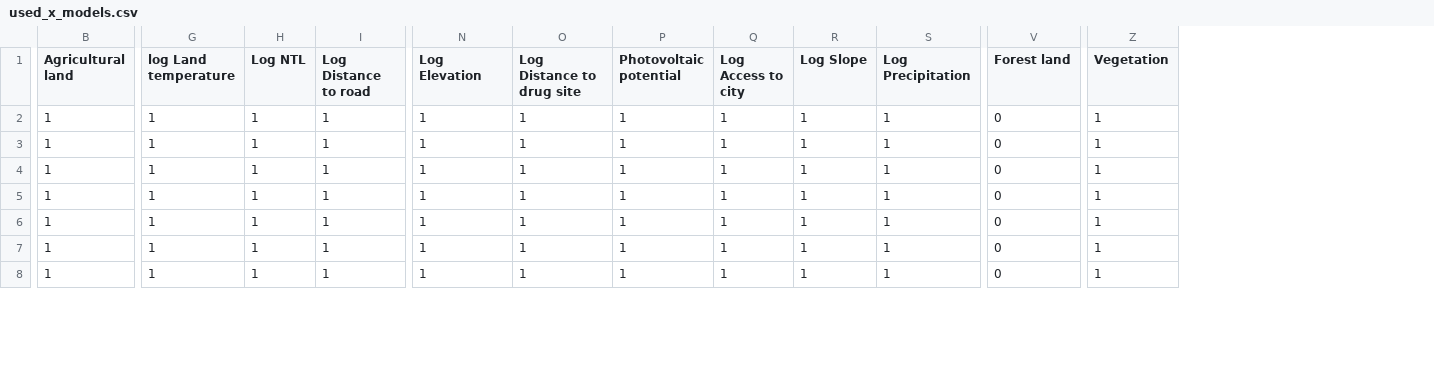
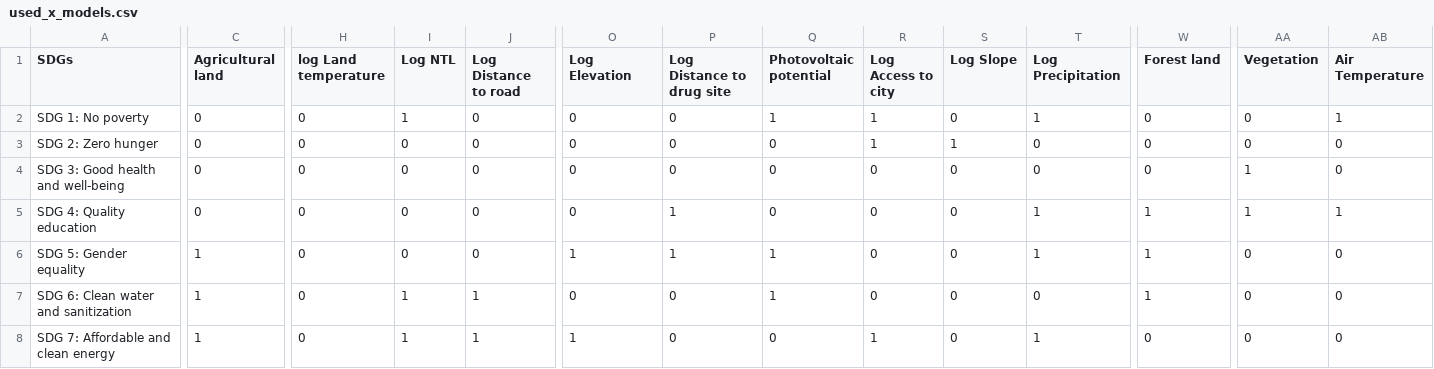
Before and after one commit to HendrixPeralta/bol_hdi_prediction, a CSV file: data/sdg_prediction/used_x_models.csv, drawn as a sheet; only a part is shown, gaps mark what is left out; addresses are those after the commit; the diff covers the shown part only; the diff names each change by its address in the sheet, - before the commit and + after, or states it on an @@ line.

```diff
--- a/data/sdg_prediction/used_x_models.csv
+++ b/data/sdg_prediction/used_x_models.csv
+column A (SDGs), rows 2-8: SDG 1: No poverty | SDG 2: Zero hunger | SDG 3: Good health and well-being | SDG 4: Quality education | SDG 5: Gender equality | SDG 6: Clean water and sanitization | SDG 7: Affordable and clean energy
+column AB (Air Temperature), rows 2-8: 1 | 0 | 0 | 1 | 0 | 0 | 0
-C2:C5 (Agricultural land): 1
+C2:C5 (Agricultural land): 0
-H2:H8 (log Land temperature): 1
+H2:H8 (log Land temperature): 0
-J2:J6 (Log Distance to road): 1
+J2:J6 (Log Distance to road): 0
-O2:O5 (Log Elevation): 1
+O2:O5 (Log Elevation): 0
-P2:P4 (Log Distance to drug site): 1
+P2:P4 (Log Distance to drug site): 0
-S2 (Log Slope): 1
+S2 (Log Slope): 0
-AA2:AA3 (Vegetation): 1
+AA2:AA3 (Vegetation): 0
-I3:I6 (Log NTL): 1
+I3:I6 (Log NTL): 0
-Q3:Q5 (Photovoltaic potential): 1
+Q3:Q5 (Photovoltaic potential): 0
-T3:T4 (Log Precipitation): 1
+T3:T4 (Log Precipitation): 0
-R4:R7 (Log Access to city): 1
+R4:R7 (Log Access to city): 0
-S4:S8 (Log Slope): 1
+S4:S8 (Log Slope): 0
-W5:W7 (Forest land): 0
+W5:W7 (Forest land): 1
-AA6:AA8 (Vegetation): 1
+AA6:AA8 (Vegetation): 0
-O7 (Log Elevation): 1
+O7 (Log Elevation): 0
-P7:P8 (Log Distance to drug site): 1
+P7:P8 (Log Distance to drug site): 0
-T7 (Log Precipitation): 1
+T7 (Log Precipitation): 0
-Q8 (Photovoltaic potential): 1
+Q8 (Photovoltaic potential): 0
```
Also changed, not shown: 89 edited cells elsewhere in this file, data/sdg_prediction/coef_table.csv, 2 other files.
